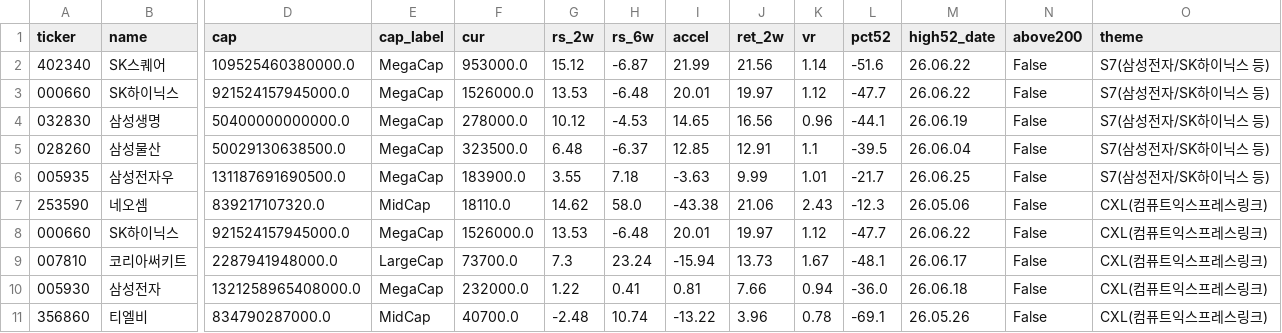
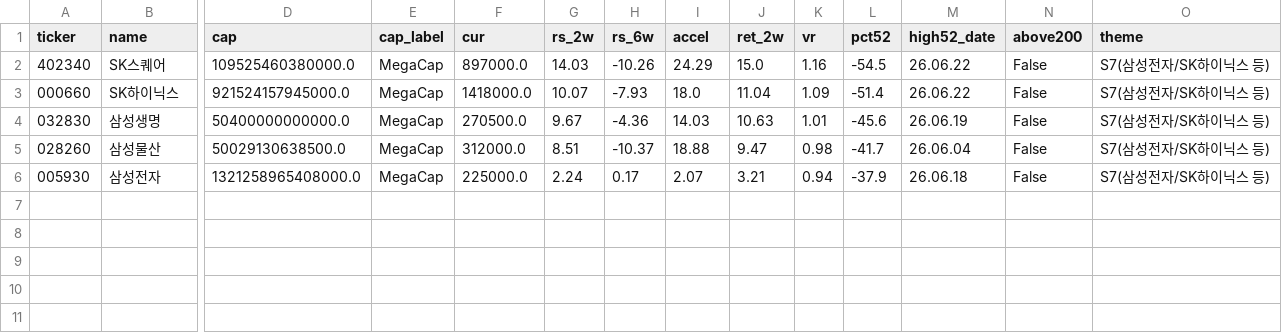
Before and after one commit to sosonamso/engi_stock_ai, a CSV file: theme_rotation_kr.csv, drawn as a sheet; only a part is shown, gaps mark what is left out; removed rows and columns are numbered as before the commit, all else as after; rows hold the shown columns only; the diff names each change by its address in the sheet, - before the commit and + after, or states it on an @@ line.

```diff
--- a/theme_rotation_kr.csv
+++ b/theme_rotation_kr.csv
-F2 (cur): 953000.0
+F2 (cur): 897000.0
-G2 (rs_2w): 15.12
+G2 (rs_2w): 14.03
-H2 (rs_6w): -6.87
+H2 (rs_6w): -10.26
-I2 (accel): 21.99
+I2 (accel): 24.29
-J2 (ret_2w): 21.56
+J2 (ret_2w): 15.0
-K2 (vr): 1.14
+K2 (vr): 1.16
-L2 (pct52): -51.6
+L2 (pct52): -54.5
-F3 (cur): 1526000.0
+F3 (cur): 1418000.0
-G3 (rs_2w): 13.53
+G3 (rs_2w): 10.07
-H3 (rs_6w): -6.48
+H3 (rs_6w): -7.93
-I3 (accel): 20.01
+I3 (accel): 18.0
-J3 (ret_2w): 19.97
+J3 (ret_2w): 11.04
-K3 (vr): 1.12
+K3 (vr): 1.09
-L3 (pct52): -47.7
+L3 (pct52): -51.4
-F4 (cur): 278000.0
+F4 (cur): 270500.0
-G4 (rs_2w): 10.12
+G4 (rs_2w): 9.67
-H4 (rs_6w): -4.53
+H4 (rs_6w): -4.36
-I4 (accel): 14.65
+I4 (accel): 14.03
-J4 (ret_2w): 16.56
+J4 (ret_2w): 10.63
-K4 (vr): 0.96
+K4 (vr): 1.01
-L4 (pct52): -44.1
+L4 (pct52): -45.6
-F5 (cur): 323500.0
+F5 (cur): 312000.0
-G5 (rs_2w): 6.48
+G5 (rs_2w): 8.51
-H5 (rs_6w): -6.37
+H5 (rs_6w): -10.37
-I5 (accel): 12.85
+I5 (accel): 18.88
-J5 (ret_2w): 12.91
+J5 (ret_2w): 9.47
-K5 (vr): 1.1
+K5 (vr): 0.98
-L5 (pct52): -39.5
+L5 (pct52): -41.7
-row 6: 005935 | 삼성전자우 | 131187691690500.0 | MegaCap | 183900.0 | 3.55 | 7.18 | -3.63 | 9.99 | 1.01 | -21.7 | 26.06.25 | False | S7(삼성전자/SK하이닉스 등)
-row 7: 253590 | 네오셈 | 839217107320.0 | MidCap | 18110.0 | 14.62 | 58.0 | -43.38 | 21.06 | 2.43 | -12.3 | 26.05.06 | False | CXL(컴퓨트익스프레스링크)
-row 8: 000660 | SK하이닉스 | 921524157945000.0 | MegaCap | 1526000.0 | 13.53 | -6.48 | 20.01 | 19.97 | 1.12 | -47.7 | 26.06.22 | False | CXL(컴퓨트익스프레스링크)
-row 9: 007810 | 코리아써키트 | 2287941948000.0 | LargeCap | 73700.0 | 7.3 | 23.24 | -15.94 | 13.73 | 1.67 | -48.1 | 26.06.17 | False | CXL(컴퓨트익스프레스링크)
-F6 (cur): 232000.0
+F6 (cur): 225000.0
-G6 (rs_2w): 1.22
+G6 (rs_2w): 2.24
-H6 (rs_6w): 0.41
+H6 (rs_6w): 0.17
-I6 (accel): 0.81
+I6 (accel): 2.07
-J6 (ret_2w): 7.66
+J6 (ret_2w): 3.21
-L6 (pct52): -36.0
+L6 (pct52): -37.9
-O6 (theme): CXL(컴퓨트익스프레스링크)
+O6 (theme): S7(삼성전자/SK하이닉스 등)
-row 11: 356860 | 티엘비 | 834790287000.0 | MidCap | 40700.0 | -2.48 | 10.74 | -13.22 | 3.96 | 0.78 | -69.1 | 26.05.26 | False | CXL(컴퓨트익스프레스링크)
```
Also changed, not shown: theme_rank_kr.csv, 1 other file.
